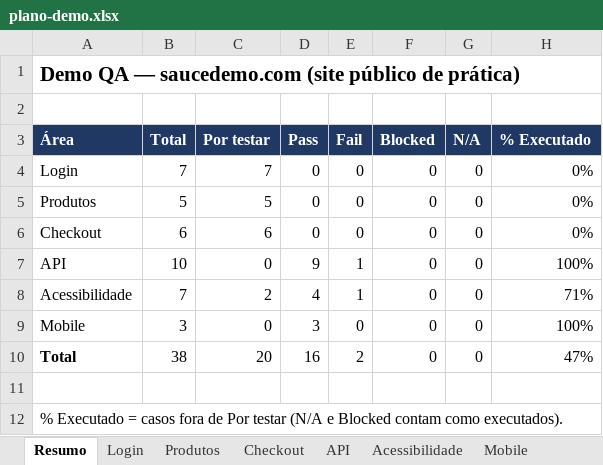
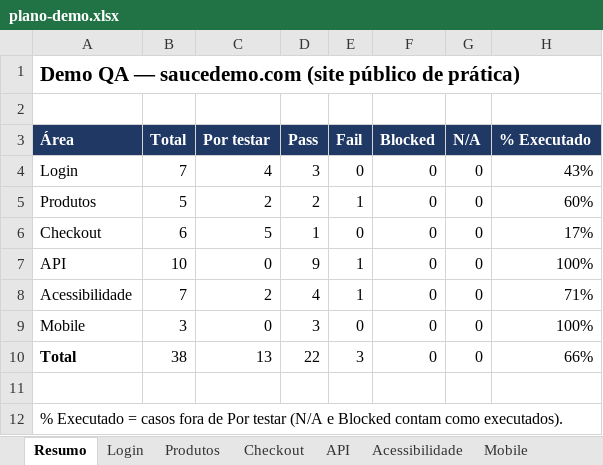
Before and after one commit to pedroalmeida981/qa-assistant, an Excel workbook: examples/demo/workbook/plano-demo.xlsx, sheet Resumo, drawn as a sheet; values as stored, in another font and other column widths than the file's, no borders; the diff names each change by its address in the sheet, - before the commit and + after, or states it on an @@ line.

```diff
--- a/examples/demo/workbook/plano-demo.xlsx (sheet Resumo)
+++ b/examples/demo/workbook/plano-demo.xlsx (sheet Resumo)
-C4 (Por testar): 7
+C4 (Por testar): 4
-D4 (Pass): 0
+D4 (Pass): 3
-H4 (% Executado): 0%
+H4 (% Executado): 43%
-C5 (Por testar): 5
+C5 (Por testar): 2
-D5 (Pass): 0
+D5 (Pass): 2
-E5 (Fail): 0
+E5 (Fail): 1
-H5 (% Executado): 0%
+H5 (% Executado): 60%
-C6 (Por testar): 6
+C6 (Por testar): 5
-D6 (Pass): 0
+D6 (Pass): 1
-H6 (% Executado): 0%
+H6 (% Executado): 17%
-C10 (Por testar): 20
+C10 (Por testar): 13
-D10 (Pass): 16
+D10 (Pass): 22
-E10 (Fail): 2
+E10 (Fail): 3
-H10 (% Executado): 47%
+H10 (% Executado): 66%
```
Also changed, not shown: sheet Defeitos, sheet Defeitos Ativos, sheet Produtos, sheet Login, sheet Checkout, 2 other files.
